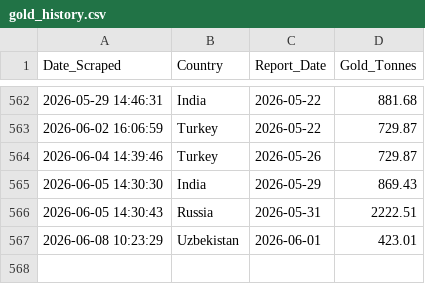
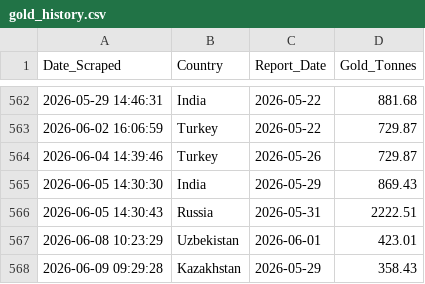
Before and after one commit to Borissapo/WGCReserves, a CSV file: data/gold_history.csv, drawn as a sheet; only a part is shown, gaps mark what is left out.

```diff
--- a/data/gold_history.csv
+++ b/data/gold_history.csv
@@ -567 +567,2 @@ Date_Scraped,Country,Report_Date,Gold_Tonnes
 2026-06-08 10:23:29,Uzbekistan,2026-06-01,423.01
+2026-06-09 09:29:28,Kazakhstan,2026-05-29,358.43
```
Also changed, not shown: 1 other file.
